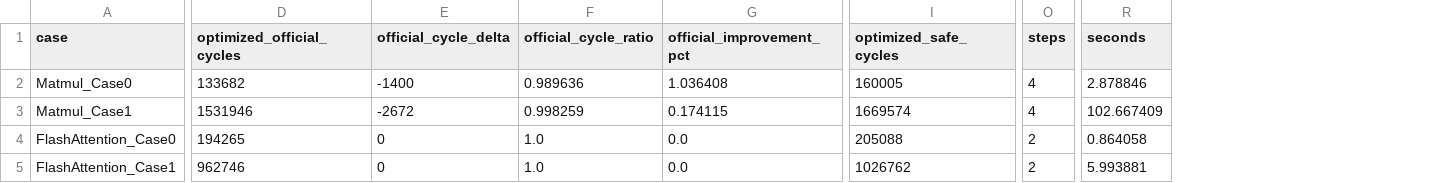
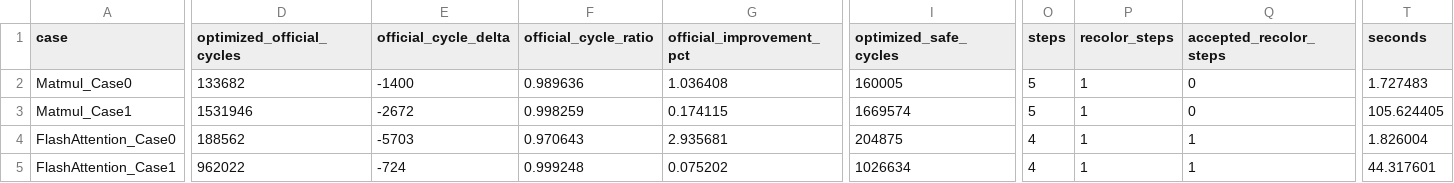
Before and after one commit to LiZufan001/MathModelingStudy, a CSV file: problems/CPMCM/2025/A/results/q3_official_zero_traffic/q3_official_zero_traffic_summary.csv, drawn as a sheet; only a part is shown, gaps mark what is left out; addresses are those after the commit; the diff covers the shown part only; the diff names each change by its address in the sheet, - before the commit and + after, or states it on an @@ line.

Commit message:
docs: freeze strict Q3 recolor results

```diff
--- a/problems/CPMCM/2025/A/results/q3_official_zero_traffic/q3_official_zero_traffic_summary.csv
+++ b/problems/CPMCM/2025/A/results/q3_official_zero_traffic/q3_official_zero_traffic_summary.csv
+column P (recolor_steps), rows 2-5: all 1
+column Q (accepted_recolor_steps), rows 2-5: 0 | 0 | 1 | 1
-O2:O3 (steps): 4
+O2:O3 (steps): 5
-T2 (seconds): 2.878846
+T2 (seconds): 1.727483
-T3 (seconds): 102.667409
+T3 (seconds): 105.624405
-D4 (optimized_official_cycles): 194265
+D4 (optimized_official_cycles): 188562
-E4 (official_cycle_delta): 0
+E4 (official_cycle_delta): -5703
-F4 (official_cycle_ratio): 1.0
+F4 (official_cycle_ratio): 0.970643
-G4 (official_improvement_pct): 0.0
+G4 (official_improvement_pct): 2.935681
-I4 (optimized_safe_cycles): 205088
+I4 (optimized_safe_cycles): 204875
-O4:O5 (steps): 2
+O4:O5 (steps): 4
-T4 (seconds): 0.864058
+T4 (seconds): 1.826004
-D5 (optimized_official_cycles): 962746
+D5 (optimized_official_cycles): 962022
-E5 (official_cycle_delta): 0
+E5 (official_cycle_delta): -724
-F5 (official_cycle_ratio): 1.0
+F5 (official_cycle_ratio): 0.999248
-G5 (official_improvement_pct): 0.0
+G5 (official_improvement_pct): 0.075202
-I5 (optimized_safe_cycles): 1026762
+I5 (optimized_safe_cycles): 1026634
-T5 (seconds): 5.993881
+T5 (seconds): 44.317601
```
Also changed, not shown: 26 edited cells elsewhere in this file, 3 other files.
